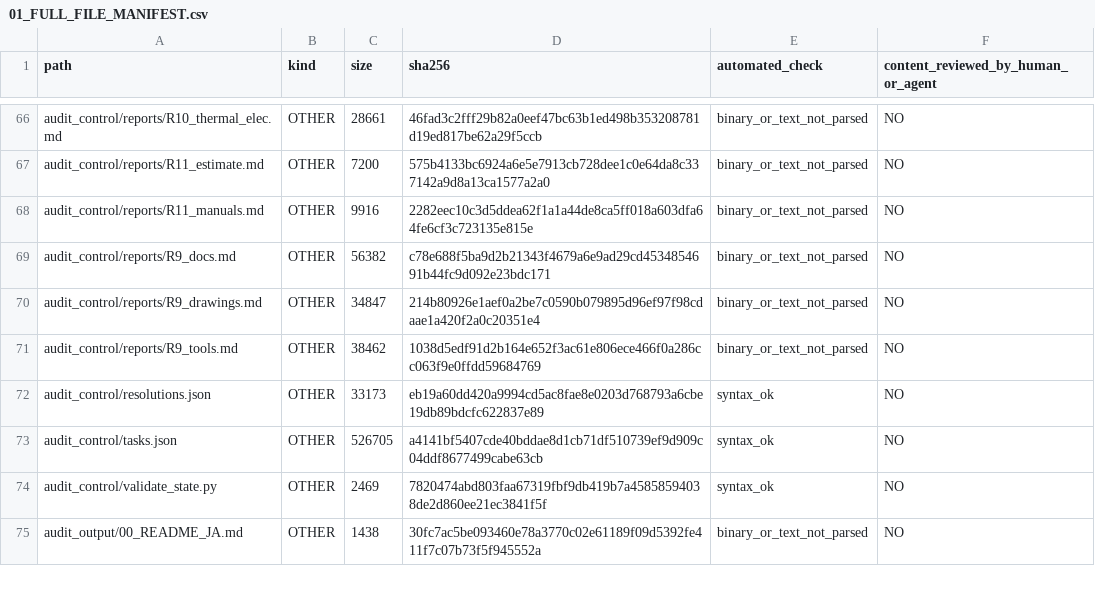
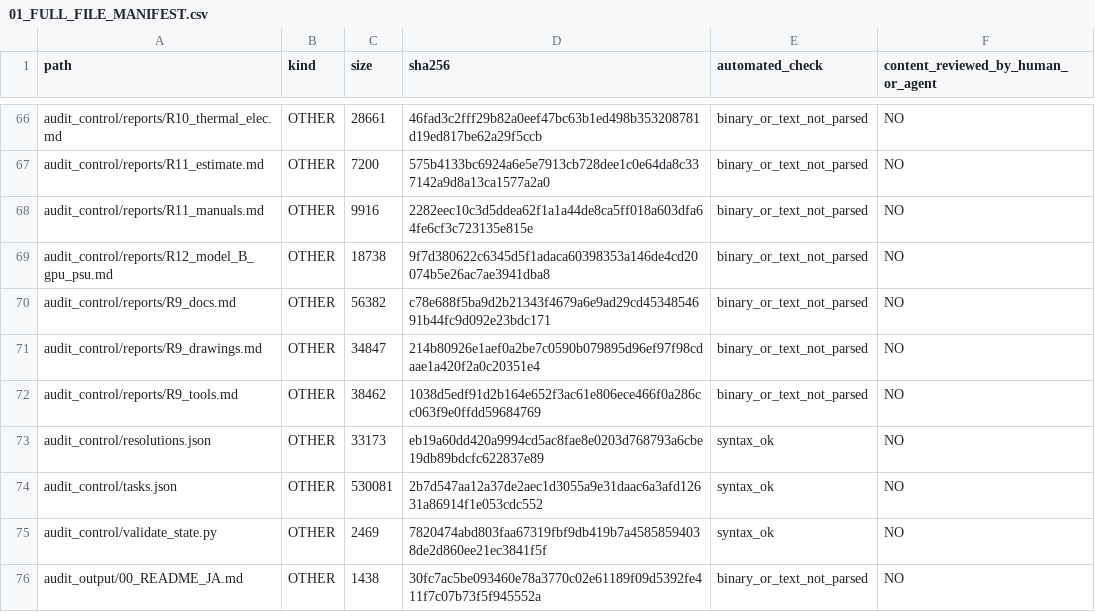
Before and after one commit to mai-ima/imac, a CSV file: audit_output/01_FULL_FILE_MANIFEST.csv, drawn as a sheet; only a part is shown, gaps mark what is left out; the diff covers the shown part only.

```diff
--- a/audit_output/01_FULL_FILE_MANIFEST.csv
+++ b/audit_output/01_FULL_FILE_MANIFEST.csv
@@ -68,2 +68,3 @@ audit_control/reports/R11_estimate.md,OTHER,7200,575b4133bc6924a6e5e7913cb728dee
 audit_control/reports/R11_manuals.md,OTHER,9916,2282eec10c3d5ddea62f1a1a44de8ca5ff018a603dfa64fe6cf3c723135e815e,binary_or_text_not_parsed,NO
+audit_control/reports/R12_model_B_gpu_psu.md,OTHER,18738,9f7d380622c6345d5f1adaca60398353a146de4cd20074b5e26ac7ae3941dba8,binary_or_text_not_parsed,NO
 audit_control/reports/R9_docs.md,OTHER,56382,c78e688f5ba9d2b21343f4679a6e9ad29cd4534854691b44fc9d092e23bdc171,binary_or_text_not_parsed,NO
@@ -72,3 +73,3 @@ audit_control/reports/R9_tools.md,OTHER,38462,1038d5edf91d2b164e652f3ac61e806ece
 audit_control/resolutions.json,OTHER,33173,eb19a60dd420a9994cd5ac8fae8e0203d768793a6cbe19db89bdcfc622837e89,syntax_ok,NO
-audit_control/tasks.json,OTHER,526705,a4141bf5407cde40bddae8d1cb71df510739ef9d909c04ddf8677499cabe63cb,syntax_ok,NO
+audit_control/tasks.json,OTHER,530081,2b7d547aa12a37de2aec1d3055a9e31daac6a3afd12631a86914f1e053cdc552,syntax_ok,NO
 audit_control/validate_state.py,OTHER,2469,7820474abd803faa67319fbf9db419b7a45858594038de2d860ee21ec3841f5f,syntax_ok,NO
```
Also changed, not shown: 5 added rows and 29 edited cells elsewhere in this file, audit_control/file_coverage.csv, 5 other files.
